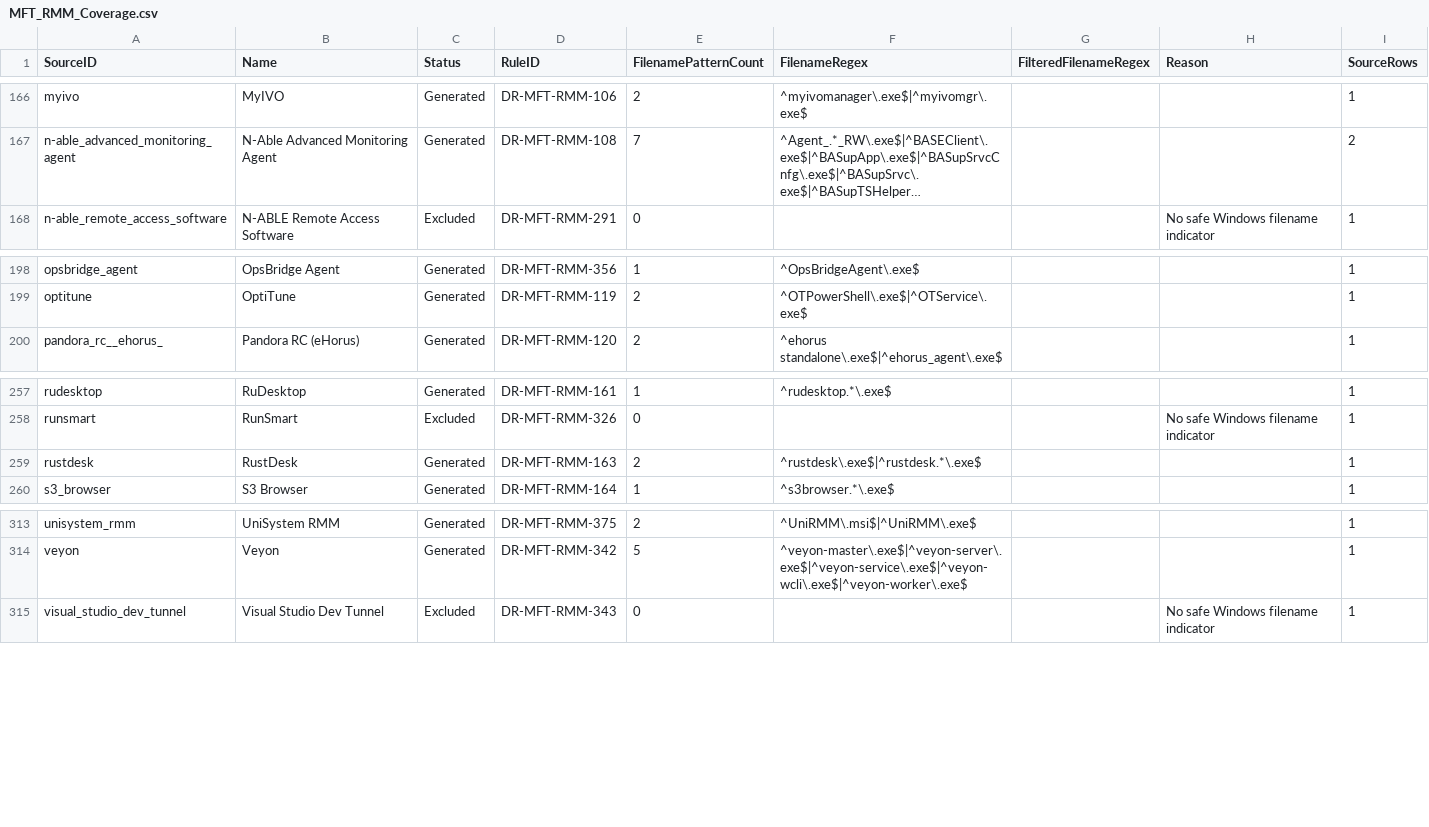
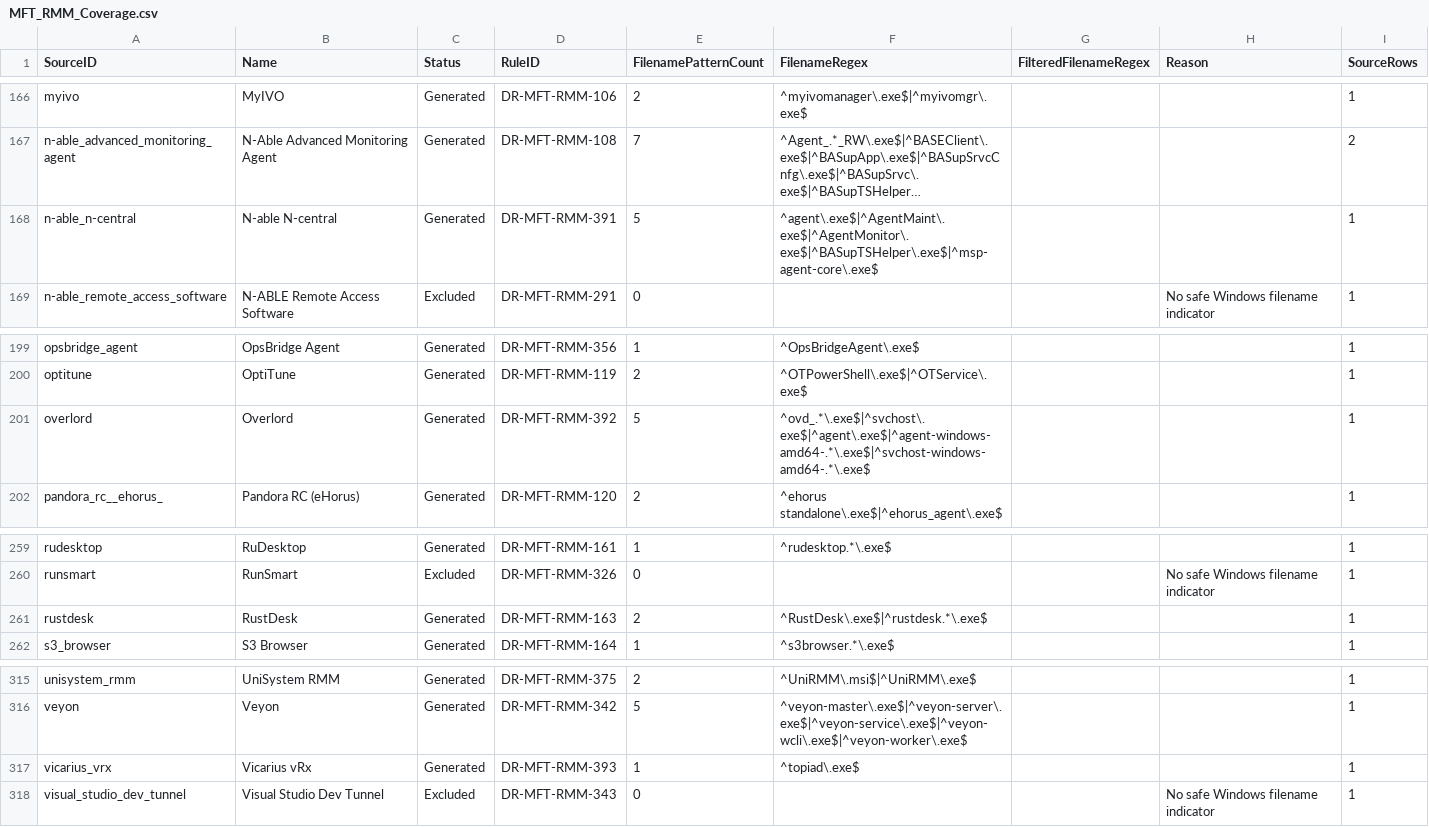
Before and after one commit to mgreen27/DetectRaptor, a CSV file: csv/MFT_RMM_Coverage.csv, drawn as a sheet; only a part is shown, gaps mark what is left out; long unchanged cells end in …; addresses are those after the commit; the diff names each change by its address in the sheet, - before the commit and + after, or states it on an @@ line.

```diff
--- a/csv/MFT_RMM_Coverage.csv
+++ b/csv/MFT_RMM_Coverage.csv
+row 168: n-able_n-central | N-able N-central | Generated | DR-MFT-RMM-391 | 5 | ^agent\.exe$|^AgentMaint\.exe$|^AgentMonitor\.exe$|^BASupTSHelper\.exe$|^msp-agent-core\.exe$ |  |  | 1
+row 201: overlord | Overlord | Generated | DR-MFT-RMM-392 | 5 | ^ovd_.*\.exe$|^svchost\.exe$|^agent\.exe$|^agent-windows-amd64-.*\.exe$|^svchost-windows-amd64-.*\.exe$ |  |  | 1
-F261 (FilenameRegex): ^rustdesk\.exe$|^rustdesk.*\.exe$
+F261 (FilenameRegex): ^RustDesk\.exe$|^rustdesk.*\.exe$
+row 317: vicarius_vrx | Vicarius vRx | Generated | DR-MFT-RMM-393 | 1 | ^topiad\.exe$ |  |  | 1
```
Also changed, not shown: csv/MFT.csv, csv/MFT_Replay_Coverage.csv, 10 other files.
